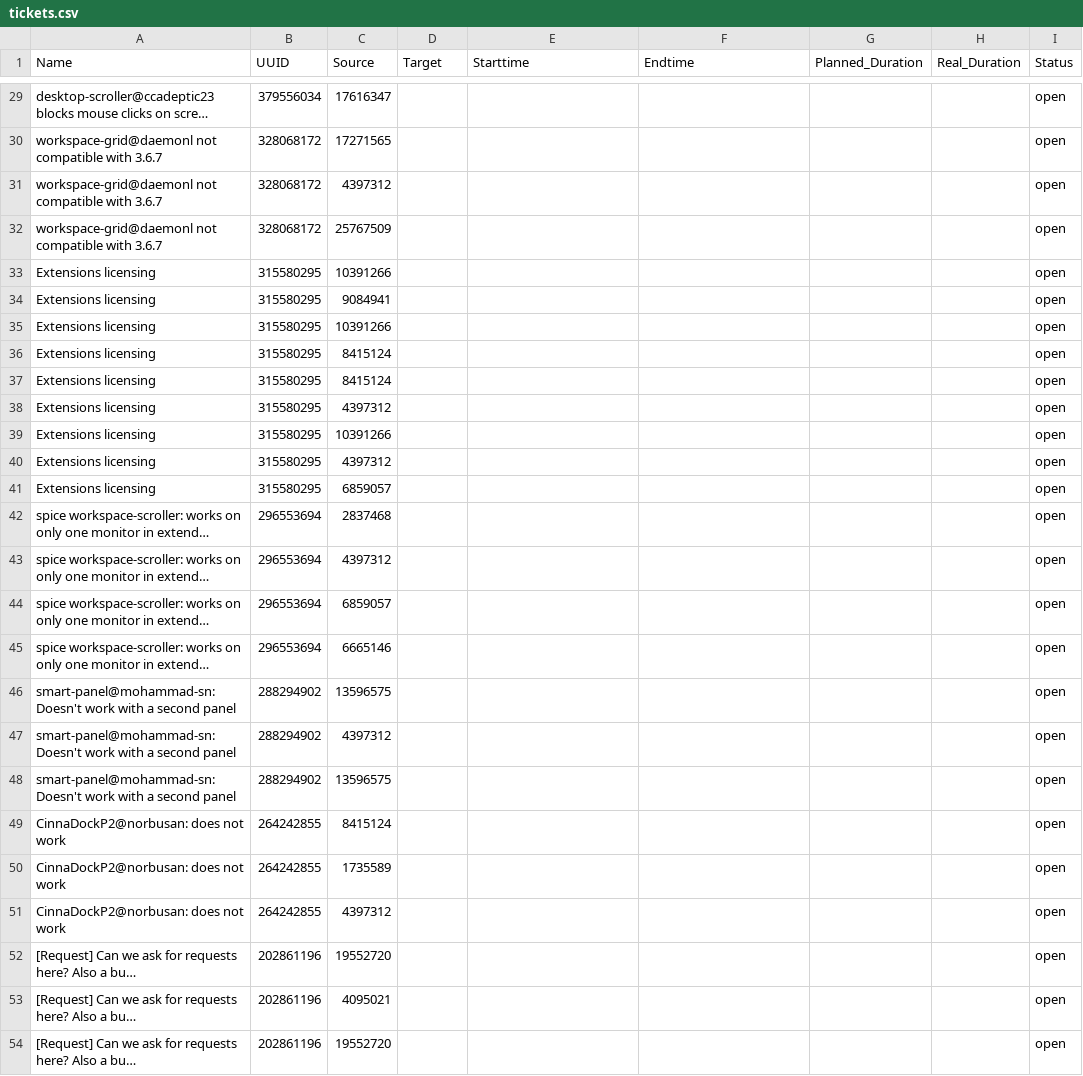
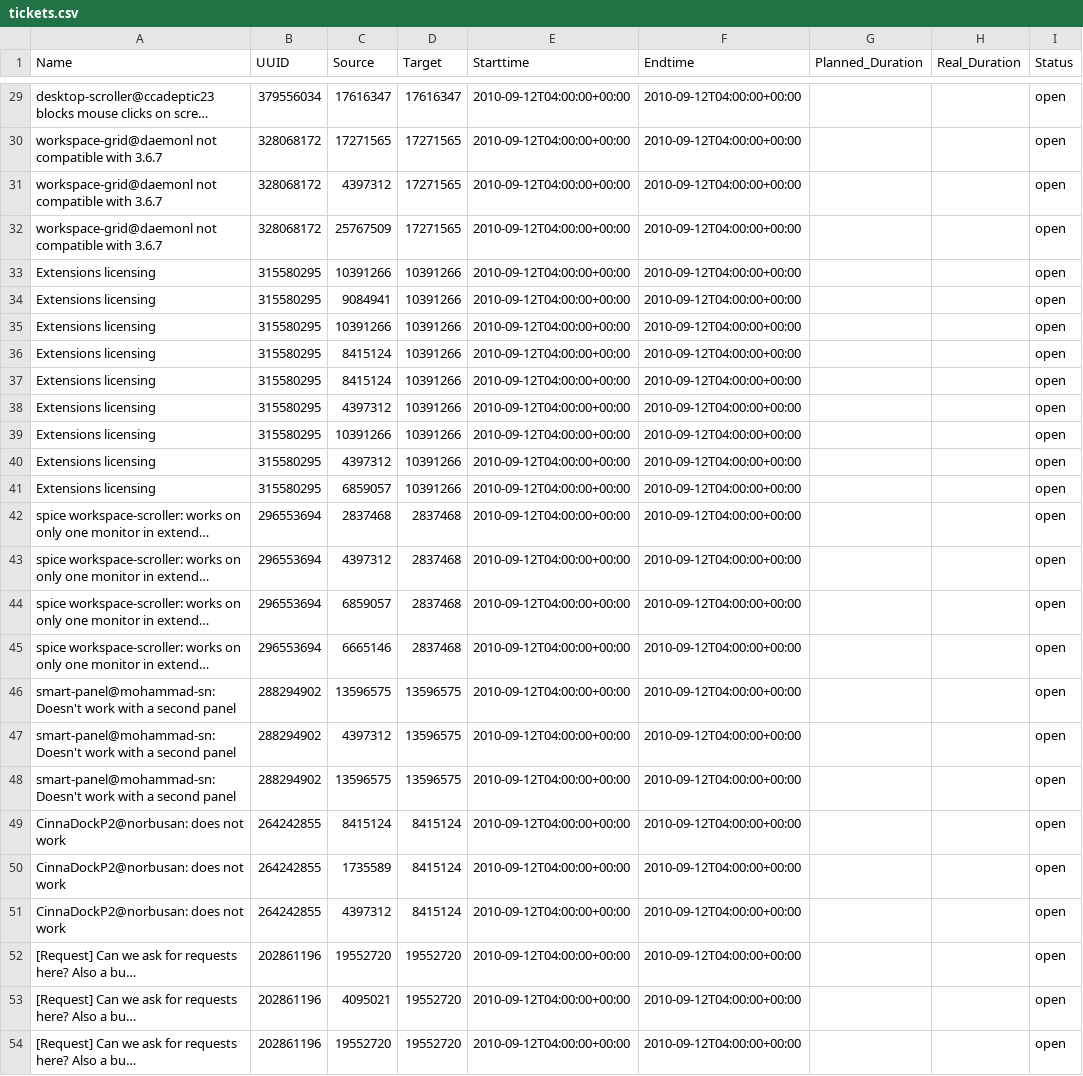
Before and after one commit to icknOrg/condor-ticketboard-analyzer, a CSV file: docs/csv/linuxmint__cinnamon-spices-extensions/tickets.csv, drawn as a sheet; only a part is shown, gaps mark what is left out; long unchanged cells end in …; the diff covers the shown part only; the diff names each change by its address in the sheet, - before the commit and + after, or states it on an @@ line.

```diff
--- a/docs/csv/linuxmint__cinnamon-spices-extensions/tickets.csv
+++ b/docs/csv/linuxmint__cinnamon-spices-extensions/tickets.csv
-D29 (Target): (empty)
+D29 (Target): 17616347
-E29:E54 (Starttime): (empty)
+E29:E54 (Starttime): 2010-09-12T04:00:00+00:00
-F29:F54 (Endtime): (empty)
+F29:F54 (Endtime): 2010-09-12T04:00:00+00:00
-D30:D32 (Target): (empty)
+D30:D32 (Target): 17271565
-D33:D41 (Target): (empty)
+D33:D41 (Target): 10391266
-D42:D45 (Target): (empty)
+D42:D45 (Target): 2837468
-D46:D48 (Target): (empty)
+D46:D48 (Target): 13596575
-D49:D51 (Target): (empty)
+D49:D51 (Target): 8415124
-D52:D54 (Target): (empty)
+D52:D54 (Target): 19552720
```
Also changed, not shown: 81 edited cells elsewhere in this file, 4 other files.
